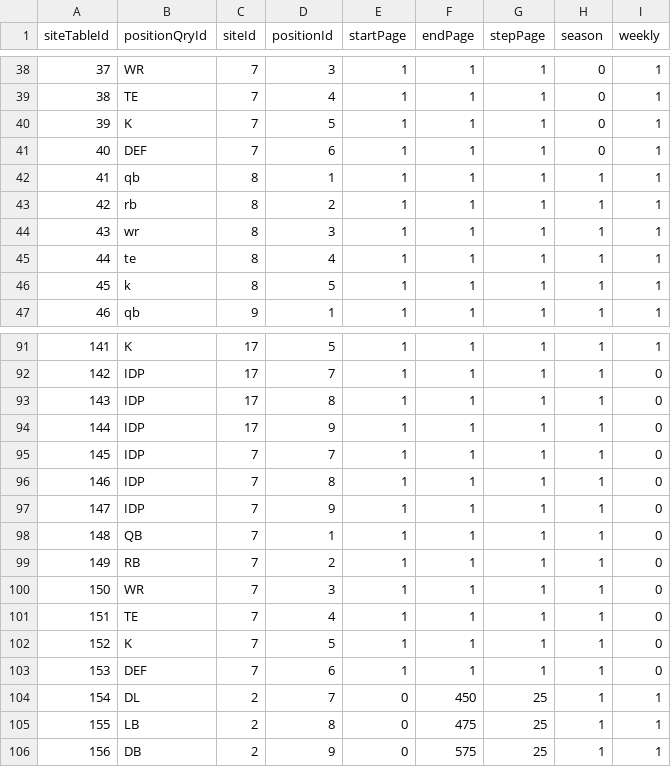
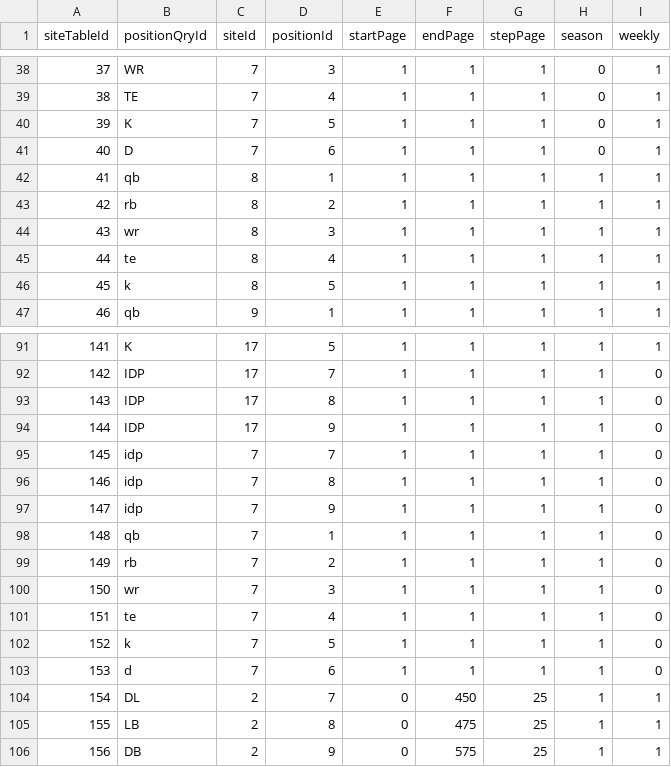
Before and after one commit to FantasyFootballAnalytics/FantasyFootballAnalyticsR, a CSV file: R Package/ffanalytics/data-raw/siteTables.csv, drawn as a sheet; only a part is shown, gaps mark what is left out.

```diff
--- a/R Package/ffanalytics/data-raw/siteTables.csv
+++ b/R Package/ffanalytics/data-raw/siteTables.csv
@@ -40,3 +40,3 @@
 39,"K",7,5,1,1,1,0,1
-40,"DEF",7,6,1,1,1,0,1
+40,"D",7,6,1,1,1,0,1
 41,"qb",8,1,1,1,1,1,1
@@ -94,11 +94,11 @@
 144,"IDP",17,9,1,1,1,1,0
-145,"IDP",7,7,1,1,1,1,0
-146,"IDP",7,8,1,1,1,1,0
-147,"IDP",7,9,1,1,1,1,0
-148,"QB",7,1,1,1,1,1,0
-149,"RB",7,2,1,1,1,1,0
-150,"WR",7,3,1,1,1,1,0
-151,"TE",7,4,1,1,1,1,0
-152,"K",7,5,1,1,1,1,0
-153,"DEF",7,6,1,1,1,1,0
+145,"idp",7,7,1,1,1,1,0
+146,"idp",7,8,1,1,1,1,0
+147,"idp",7,9,1,1,1,1,0
+148,"qb",7,1,1,1,1,1,0
+149,"rb",7,2,1,1,1,1,0
+150,"wr",7,3,1,1,1,1,0
+151,"te",7,4,1,1,1,1,0
+152,"k",7,5,1,1,1,1,0
+153,"d",7,6,1,1,1,1,0
 154,"DL",2,7,0,450,25,1,1
```
Also changed, not shown: R Package/ffanalytics/data-raw/dataColumns.csv, R Package/ffanalytics/data-raw/siteUrls.csv, 15 other files.
